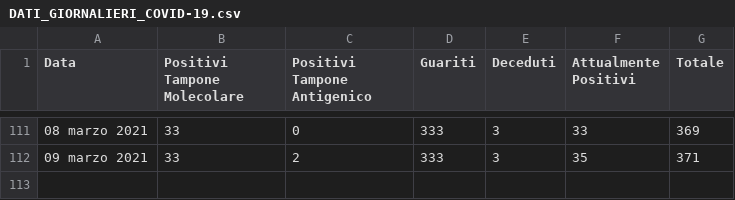
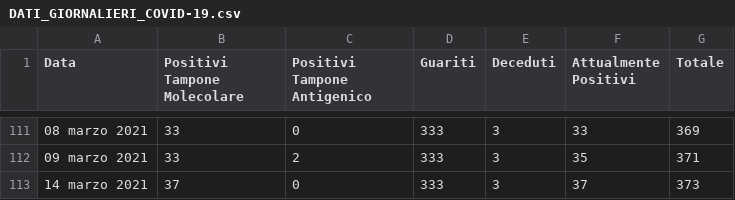
Before and after one commit to francescopoliti/CITTANOVA-COVID-19, a CSV file: DATI_GIORNALIERI_COVID-19.csv, drawn as a sheet; only a part is shown, gaps mark what is left out.

Commit message:
14 marzo 2021

```diff
--- a/DATI_GIORNALIERI_COVID-19.csv
+++ b/DATI_GIORNALIERI_COVID-19.csv
@@ -112 +112,2 @@ Data,Positivi Tampone Molecolare,Positivi Tampone Antigenico,Guariti,Deceduti,At
 09 marzo 2021,33,2,333,3,35,371
+14 marzo 2021,37,0,333,3,37,373
```
Also changed, not shown: 2 other files.
